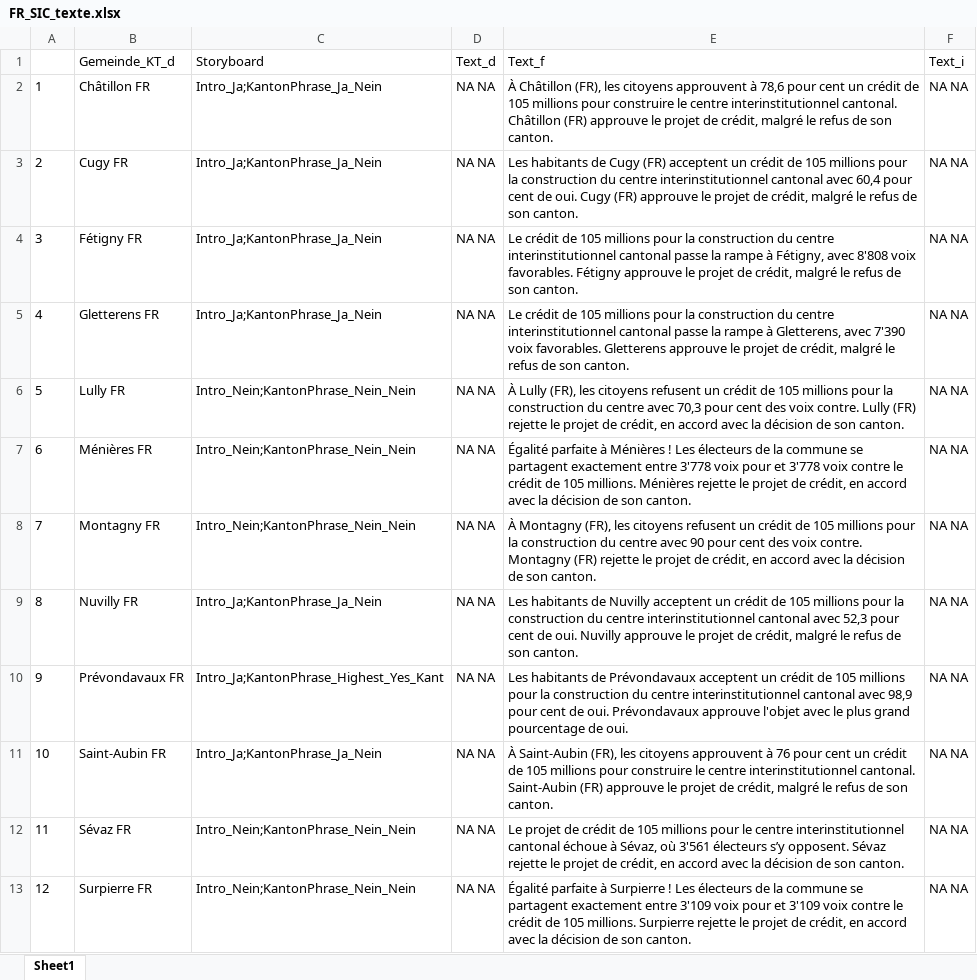
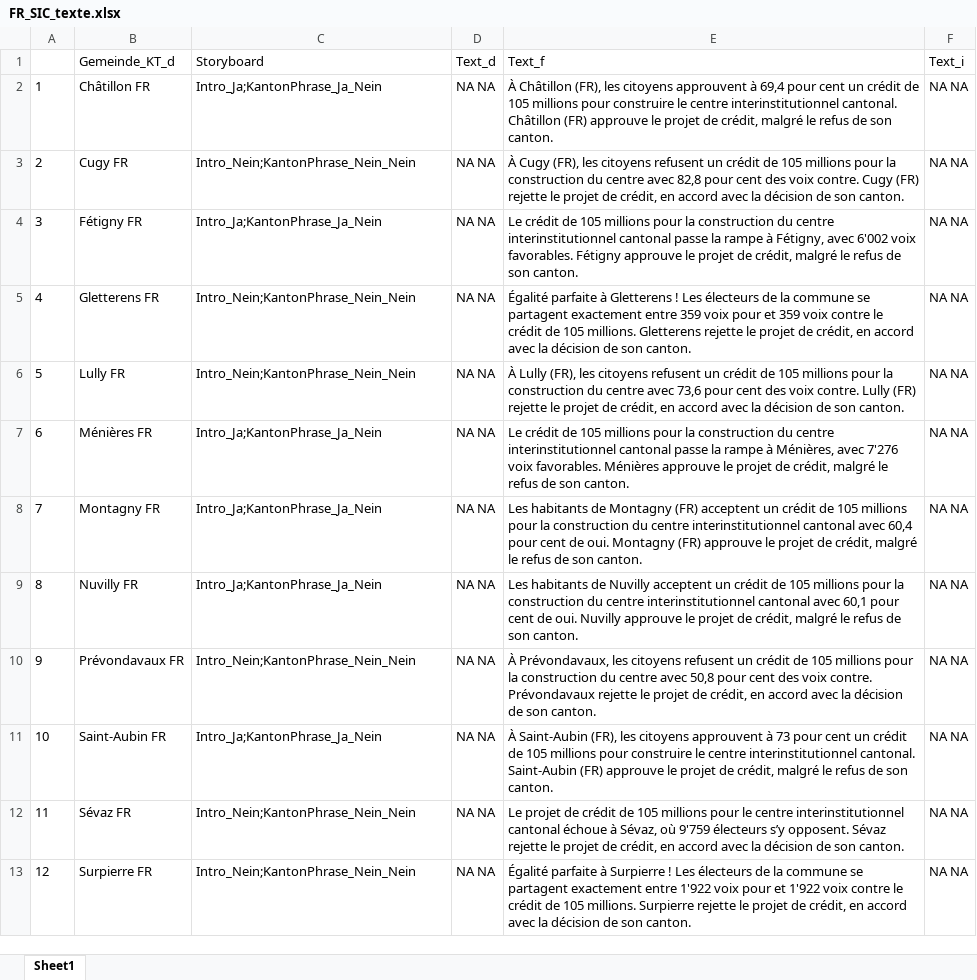
Before and after one commit to awp-finanznachrichten/lena_februar2025, an Excel workbook: Texte/FR_SIC_texte.xlsx, sheet Sheet1, drawn as a sheet; only a part is shown; values as stored, in another font and other column widths than the file's, no borders; the diff covers the shown part only; the diff names each change by its address in the sheet, - before the commit and + after, or states it on an @@ line.

```diff
--- a/Texte/FR_SIC_texte.xlsx (sheet Sheet1)
+++ b/Texte/FR_SIC_texte.xlsx (sheet Sheet1)
-E2 (Text_f): …approuvent à 78,6 pour cent…
+E2 (Text_f): …approuvent à 69,4 pour cent…
-C3 (Storyboard): Intro_Ja;KantonPhrase_Ja_Nein
+C3 (Storyboard): Intro_Nein;KantonPhrase_Nein_Nein
-E3 (Text_f): Les habitants de Cugy (FR) acceptent un crédit de 105 millions pour la construction du centre interinstitutionnel cantonal avec 60,4 pour cent de oui. Cugy (FR) approuve le projet de crédit, malgré le refus de son…
+E3 (Text_f): À Cugy (FR), les citoyens refusent un crédit de 105 millions pour la construction du centre avec 82,8 pour cent des voix contre. Cugy (FR) rejette le projet de crédit, en accord avec la décision de son…
-E4 (Text_f): …Fétigny, avec 8'808 voix favorables.…
+E4 (Text_f): …Fétigny, avec 6'002 voix favorables.…
-C5 (Storyboard): Intro_Ja;KantonPhrase_Ja_Nein
+C5 (Storyboard): Intro_Nein;KantonPhrase_Nein_Nein
-E5 (Text_f): Le crédit de 105 millions pour la construction du centre interinstitutionnel cantonal passe la rampe à Gletterens, avec 7'390 voix favorables. Gletterens approuve le projet de crédit, malgré le refus de son…
+E5 (Text_f): Égalité parfaite à Gletterens ! Les électeurs de la commune se partagent exactement entre 359 voix pour et 359 voix contre le crédit de 105 millions. Gletterens rejette le projet de crédit, en accord avec la décision de son…
-E6 (Text_f): …centre avec 70,3 pour cent…
+E6 (Text_f): …centre avec 73,6 pour cent…
-C7:C8 (Storyboard): Intro_Nein;KantonPhrase_Nein_Nein
+C7:C8 (Storyboard): Intro_Ja;KantonPhrase_Ja_Nein
-E7 (Text_f): Égalité parfaite à Ménières ! Les électeurs de la commune se partagent exactement entre 3'778 voix pour et 3'778 voix contre le crédit de 105 millions. Ménières rejette le projet de crédit, en accord avec la décision de son…
+E7 (Text_f): Le crédit de 105 millions pour la construction du centre interinstitutionnel cantonal passe la rampe à Ménières, avec 7'276 voix favorables. Ménières approuve le projet de crédit, malgré le refus de son…
-E8 (Text_f): À Montagny (FR), les citoyens refusent un crédit de 105 millions pour la construction du centre avec 90 pour cent des voix contre. Montagny (FR) rejette le projet de crédit, en accord avec la décision de son…
+E8 (Text_f): Les habitants de Montagny (FR) acceptent un crédit de 105 millions pour la construction du centre interinstitutionnel cantonal avec 60,4 pour cent de oui. Montagny (FR) approuve le projet de crédit, malgré le refus de son…
-E9 (Text_f): …cantonal avec 52,3 pour cent…
+E9 (Text_f): …cantonal avec 60,1 pour cent…
-C10 (Storyboard): Intro_Ja;KantonPhrase_Highest_Yes_Kant
+C10 (Storyboard): Intro_Nein;KantonPhrase_Nein_Nein
-E10 (Text_f): Les habitants de Prévondavaux acceptent un crédit de 105 millions pour la construction du centre interinstitutionnel cantonal avec 98,9 pour cent de oui. Prévondavaux approuve l'objet avec le plus grand pourcentage de oui.
+E10 (Text_f): À Prévondavaux, les citoyens refusent un crédit de 105 millions pour la construction du centre avec 50,8 pour cent des voix contre. Prévondavaux rejette le projet de crédit, en accord avec la décision de son canton.
-E11 (Text_f): …approuvent à 76 pour cent…
+E11 (Text_f): …approuvent à 73 pour cent…
-E12 (Text_f): …Sévaz, où 3'561 électeurs s’y…
+E12 (Text_f): …Sévaz, où 9'759 électeurs s’y…
-E13 (Text_f): …exactement entre 3'109 voix pour et 3'109 voix contre…
+E13 (Text_f): …exactement entre 1'922 voix pour et 1'922 voix contre…
```
Also changed, not shown: 170 edited cells elsewhere in this sheet, Texte/BE_Solarinitiative_texte.xlsx, Texte/LU_Stimmrechtsalter_texte.xlsx, 25 other files.
